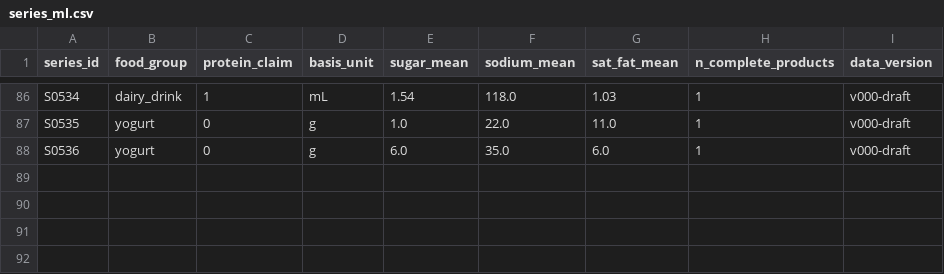
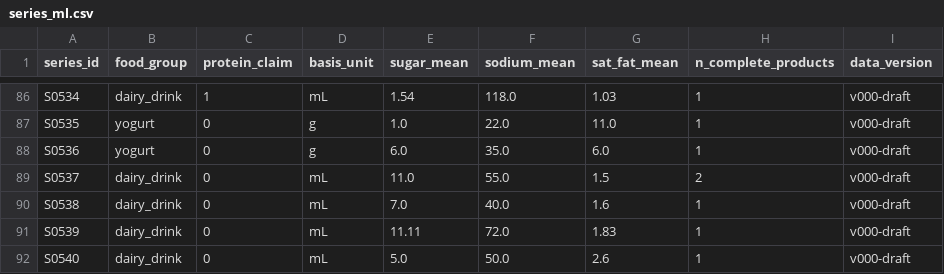
Before and after one commit to kmy040306/kmy040306.github.io, a CSV file: shared/data/processed/series_ml.csv, drawn as a sheet; only a part is shown, gaps mark what is left out.

```diff
--- a/shared/data/processed/series_ml.csv
+++ b/shared/data/processed/series_ml.csv
@@ -88 +88,5 @@ S0535,yogurt,0,g,1.0,22.0,11.0,1,v000-draft
 S0536,yogurt,0,g,6.0,35.0,6.0,1,v000-draft
+S0537,dairy_drink,0,mL,11.0,55.0,1.5,2,v000-draft
+S0538,dairy_drink,0,mL,7.0,40.0,1.6,1,v000-draft
+S0539,dairy_drink,0,mL,11.11,72.0,1.83,1,v000-draft
+S0540,dairy_drink,0,mL,5.0,50.0,2.6,1,v000-draft
```
Also changed, not shown: shared/data/processed/products.csv, shared/data/processed/series_statistics.csv, 6 other files.
